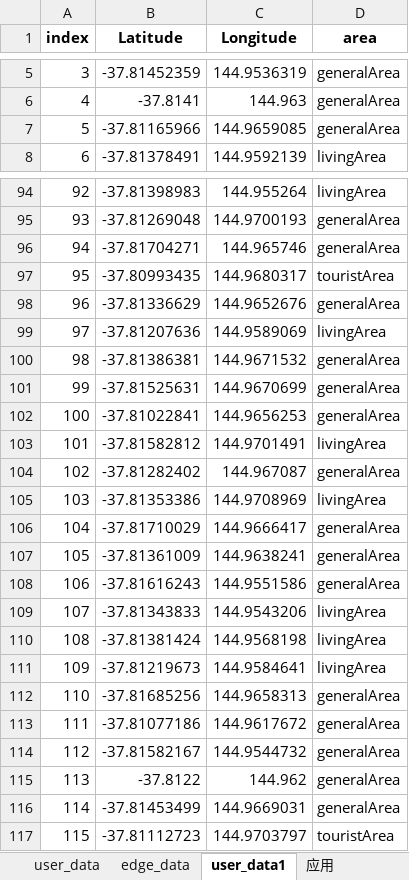
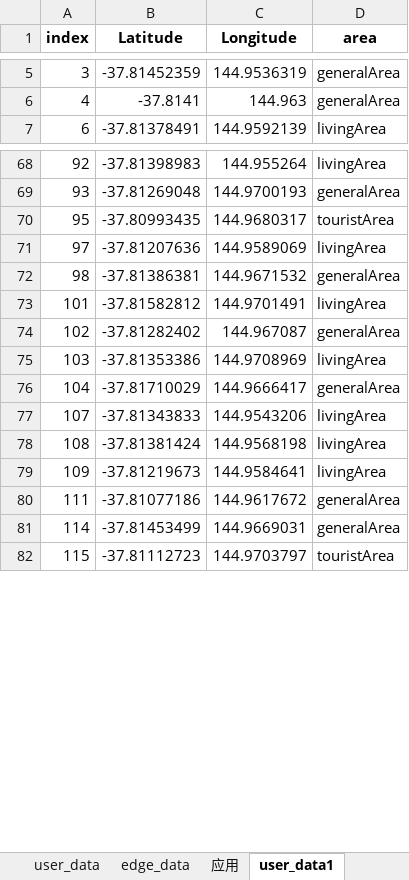
Before and after one commit to JinXu2/ServiceModelDeployment, an Excel workbook: 数据处理/data_sheets.xlsx, sheet user_data1, drawn as a sheet; only a part is shown, gaps mark what is left out; values as stored, in another font and other column widths than the file's, no borders; the diff covers the shown part only; the diff names each change by its address in the sheet, - before the commit and + after, or states it on an @@ line.

```diff
--- a/数据处理/data_sheets.xlsx (sheet user_data1)
+++ b/数据处理/data_sheets.xlsx (sheet user_data1)
@@ sheet tab order changed: user_data | edge_data | 应用 | user_data1 @@
-row 7: 5 | -37.81165966 | 144.9659085 | generalArea
-row 96: 94 | -37.81704271 | 144.965746 | generalArea
-row 98: 96 | -37.81336629 | 144.9652676 | generalArea
-row 101: 99 | -37.81525631 | 144.9670699 | generalArea
-row 102: 100 | -37.81022841 | 144.9656253 | generalArea
-row 107: 105 | -37.81361009 | 144.9638241 | generalArea
-row 108: 106 | -37.81616243 | 144.9551586 | generalArea
-row 112: 110 | -37.81685256 | 144.9658313 | generalArea
-row 114: 112 | -37.81582167 | 144.9544732 | generalArea
-row 115: 113 | -37.8122 | 144.962 | generalArea
```
Also changed, not shown: 106 removed rows elsewhere in this sheet, sheet 应用, other sheet tabs, 4 other files.
